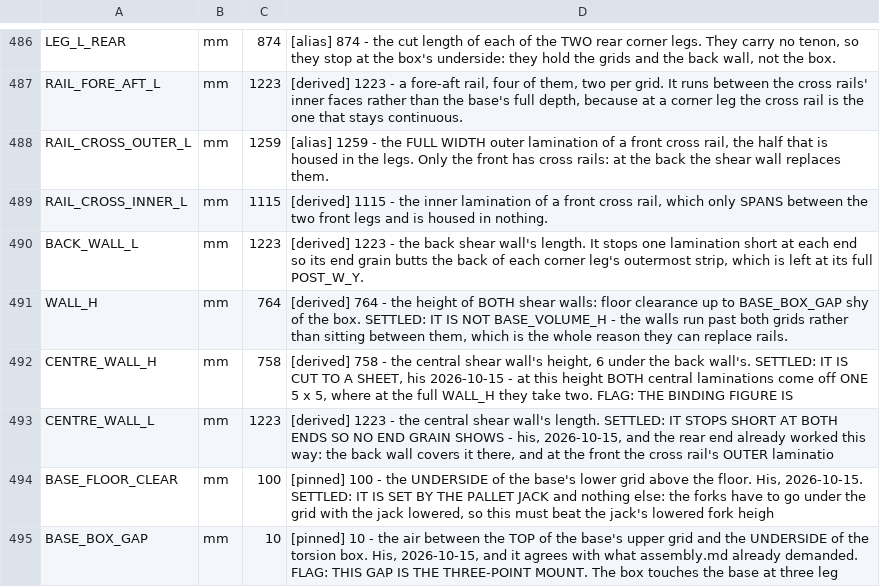
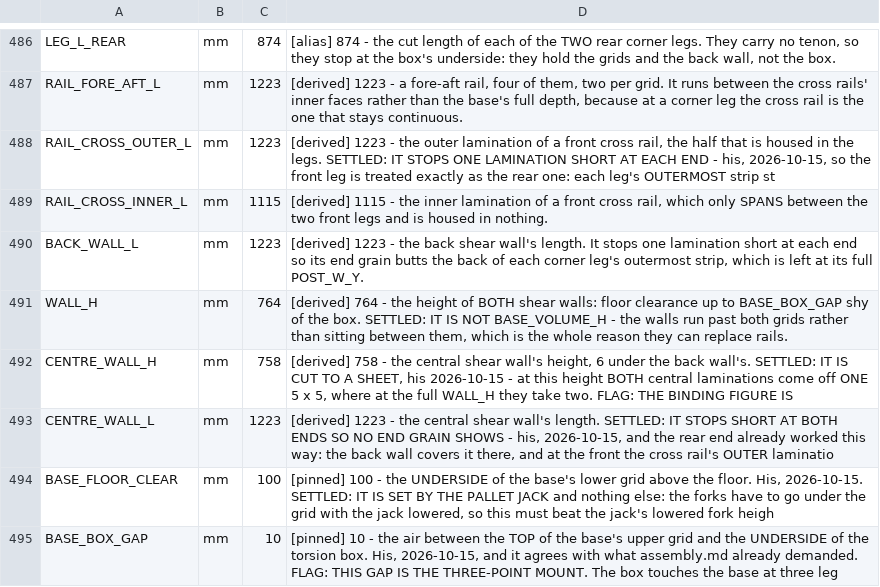
Before and after one commit to ioSenderV2/CNCBuild, a CSV file: dimensions/fusion-parameters.csv, drawn as a sheet; only a part is shown, gaps mark what is left out.

```diff
--- a/dimensions/fusion-parameters.csv
+++ b/dimensions/fusion-parameters.csv
@@ -487,3 +487,3 @@ LEG_L_REAR,mm,874,"[alias] 874 - the cut length of each of the TWO rear corner l
 RAIL_FORE_AFT_L,mm,1223,"[derived] 1223 - a fore-aft rail, four of them, two per grid. It runs between the cross rails' inner faces rather than the base's full depth, because at a corner leg the cross rail is the one that stays continuous."
-RAIL_CROSS_OUTER_L,mm,1259,"[alias] 1259 - the FULL WIDTH outer lamination of a front cross rail, the half that is housed in the legs. Only the front has cross rails: at the back the shear wall replaces them."
+RAIL_CROSS_OUTER_L,mm,1223,"[derived] 1223 - the outer lamination of a front cross rail, the half that is housed in the legs. SETTLED: IT STOPS ONE LAMINATION SHORT AT EACH END - his, 2026-10-15, so the front leg is treated exactly as the rear one: each leg's OUTERMOST strip st"
 RAIL_CROSS_INNER_L,mm,1115,"[derived] 1115 - the inner lamination of a front cross rail, which only SPANS between the two front legs and is housed in nothing."
```
Also changed, not shown: 9 other files.
